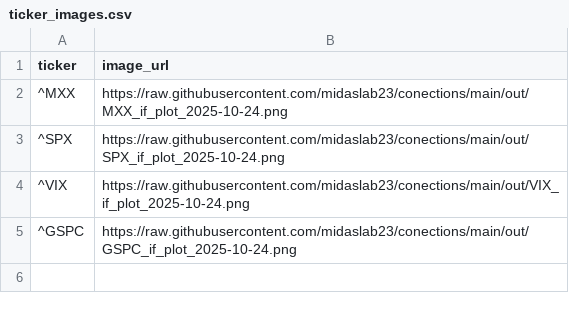
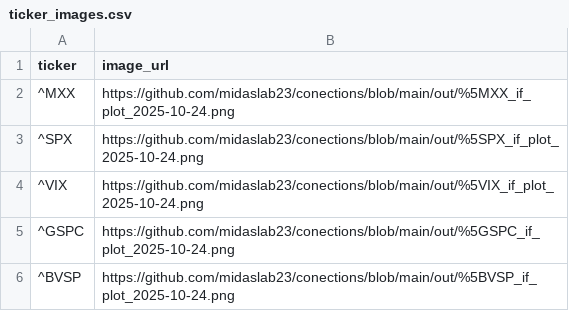
Before and after one commit to midaslab23/conections, a CSV file: out/ticker_images.csv, drawn as a sheet.

```diff
--- a/out/ticker_images.csv
+++ b/out/ticker_images.csv
@@ -1,5 +1,6 @@
 ticker,image_url
-^MXX,https://raw.githubusercontent.com/midaslab23/conections/main/out/MXX_if_plot_2025-10-24.png
-^SPX,https://raw.githubusercontent.com/midaslab23/conections/main/out/SPX_if_plot_2025-10-24.png
-^VIX,https://raw.githubusercontent.com/midaslab23/conections/main/out/VIX_if_plot_2025-10-24.png
-^GSPC,https://raw.githubusercontent.com/midaslab23/conections/main/out/GSPC_if_plot_2025-10-24.png
+^MXX,https://github.com/midaslab23/conections/blob/main/out/%5MXX_if_plot_2025-10-24.png
+^SPX,https://github.com/midaslab23/conections/blob/main/out/%5SPX_if_plot_2025-10-24.png
+^VIX,https://github.com/midaslab23/conections/blob/main/out/%5VIX_if_plot_2025-10-24.png
+^GSPC,https://github.com/midaslab23/conections/blob/main/out/%5GSPC_if_plot_2025-10-24.png
+^BVSP,https://github.com/midaslab23/conections/blob/main/out/%5BVSP_if_plot_2025-10-24.png
```
Also changed, not shown: out/summary_daily.csv, 6 other files.
